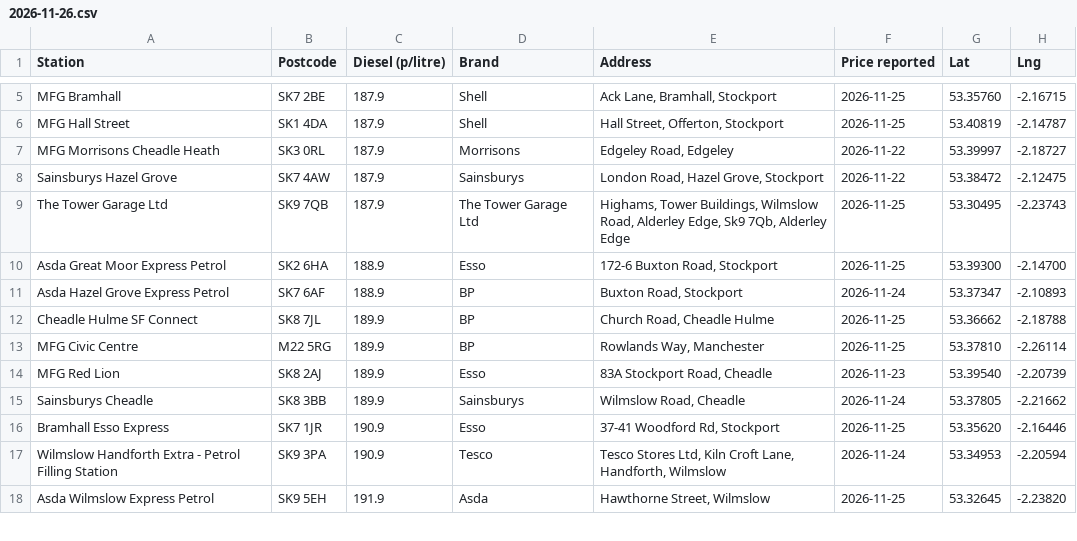
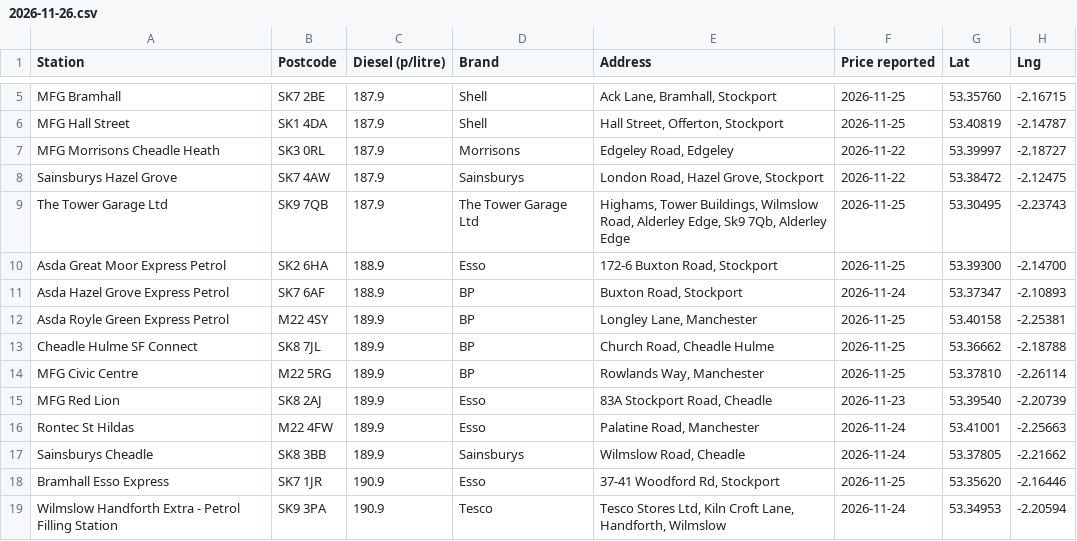
Before and after one commit to RTO2222/diesel-prices, a CSV file: prices/history/2026-11-26.csv, drawn as a sheet; only a part is shown, gaps mark what is left out; the shorter side is filled out with more unchanged rows; the diff names each change by its address in the sheet, - before the commit and + after, or states it on an @@ line.

```diff
--- a/prices/history/2026-11-26.csv
+++ b/prices/history/2026-11-26.csv
+row 12: Asda Royle Green Express Petrol | M22 4SY | 189.9 | BP | Longley Lane, Manchester | 2026-11-25 | 53.40158 | -2.25381
+row 16: Rontec St Hildas | M22 4FW | 189.9 | Esso | Palatine Road, Manchester | 2026-11-24 | 53.41001 | -2.25663
```
Also changed, not shown: prices/latest.csv, 1 other file.
